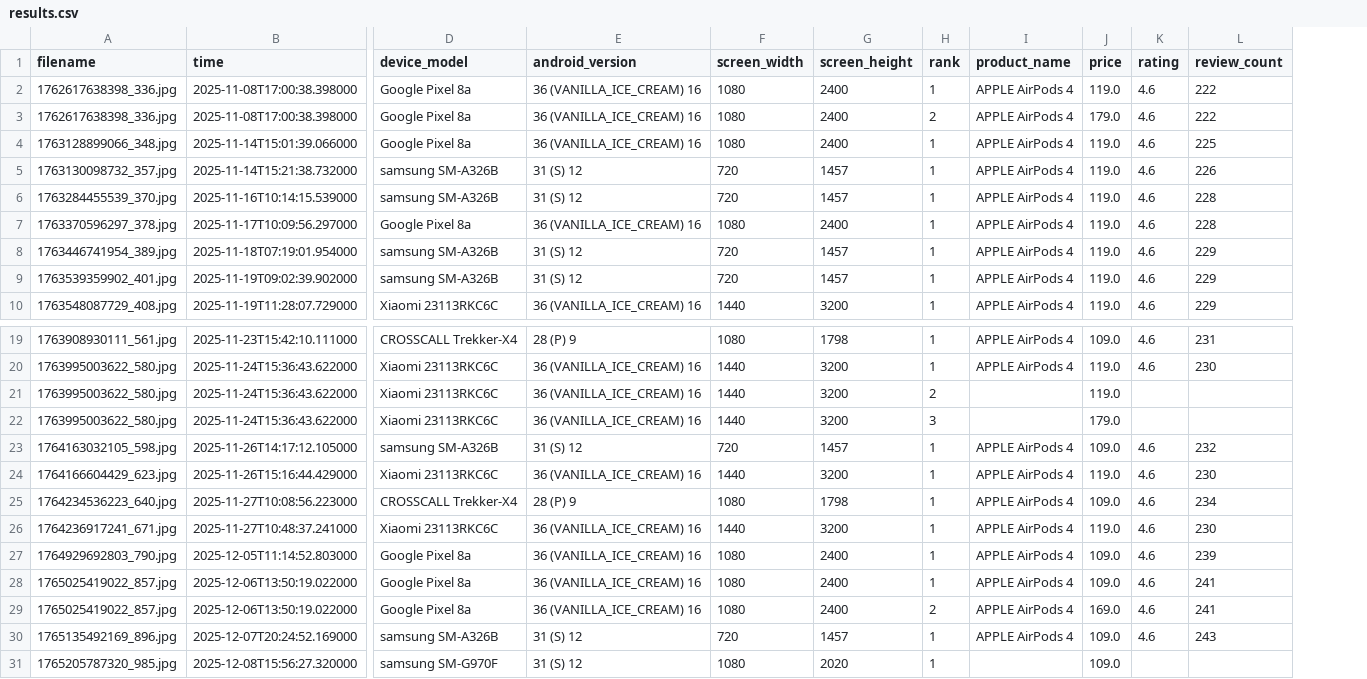
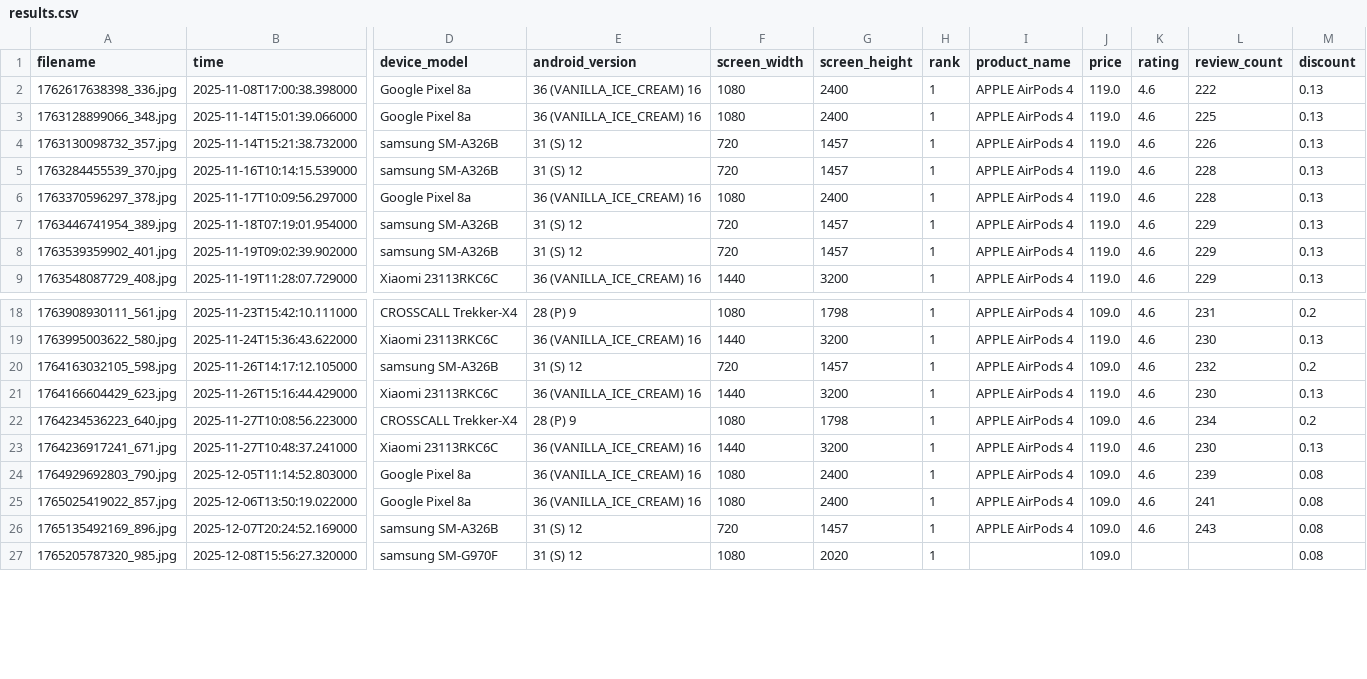
Before and after one commit to Snownamida/Stetoscope-PSAT, a CSV file: 555/results.csv, drawn as a sheet; only a part is shown, gaps mark what is left out; removed rows and columns are numbered as before the commit, all else as after; rows hold the shown columns only; the diff names each change by its address in the sheet, - before the commit and + after, or states it on an @@ line.

```diff
--- a/555/results.csv
+++ b/555/results.csv
+column M (discount), rows 2-9: all 0.13; rows 18-27: 0.2 | 0.13 | 0.2 | 0.13 | 0.2 | 0.13 | 0.08 | 0.08 | 0.08 | 0.08
-row 3: 1762617638398_336.jpg | 2025-11-08T17:00:38.398000 | Google Pixel 8a | 36 (VANILLA_ICE_CREAM) 16 | 1080 | 2400 | 2 | APPLE AirPods 4 | 179.0 | 4.6 | 222
-row 21: 1763995003622_580.jpg | 2025-11-24T15:36:43.622000 | Xiaomi 23113RKC6C | 36 (VANILLA_ICE_CREAM) 16 | 1440 | 3200 | 2 |  | 119.0
-row 22: 1763995003622_580.jpg | 2025-11-24T15:36:43.622000 | Xiaomi 23113RKC6C | 36 (VANILLA_ICE_CREAM) 16 | 1440 | 3200 | 3 |  | 179.0
-row 29: 1765025419022_857.jpg | 2025-12-06T13:50:19.022000 | Google Pixel 8a | 36 (VANILLA_ICE_CREAM) 16 | 1080 | 2400 | 2 | APPLE AirPods 4 | 169.0 | 4.6 | 241
```
Also changed, not shown: 130/results.csv, 230/results.csv, 2 other files.
